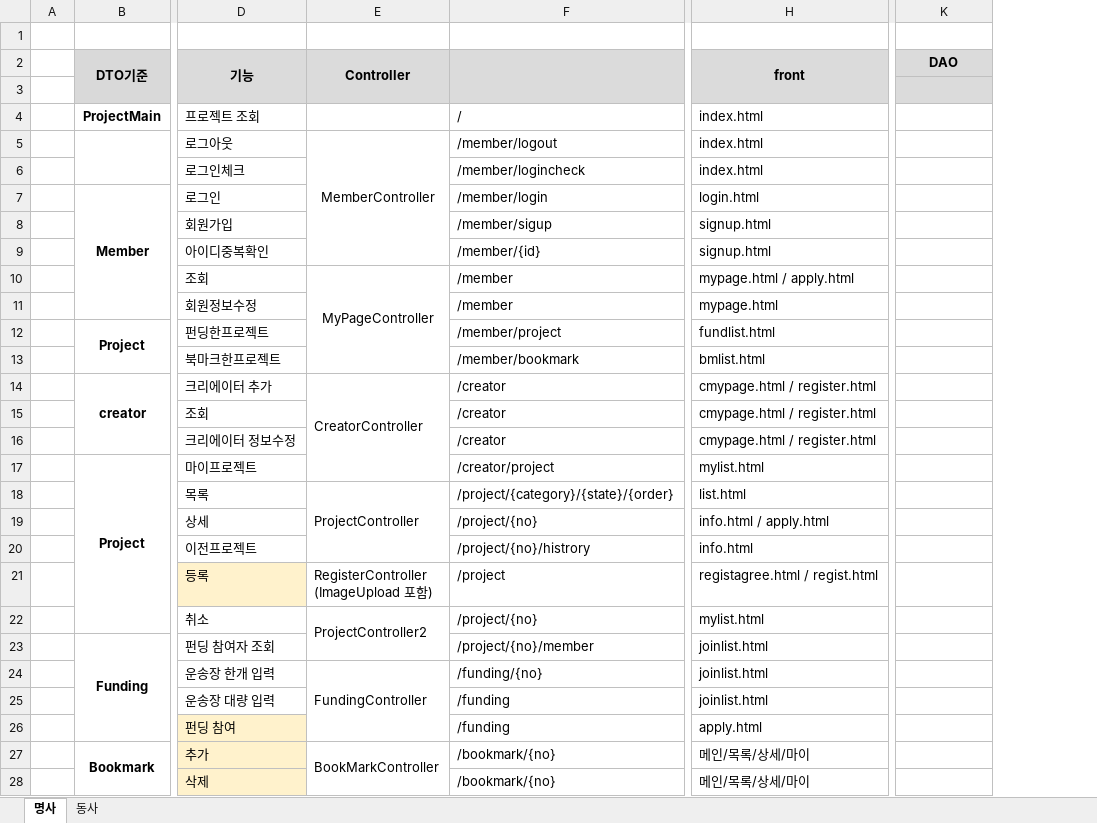
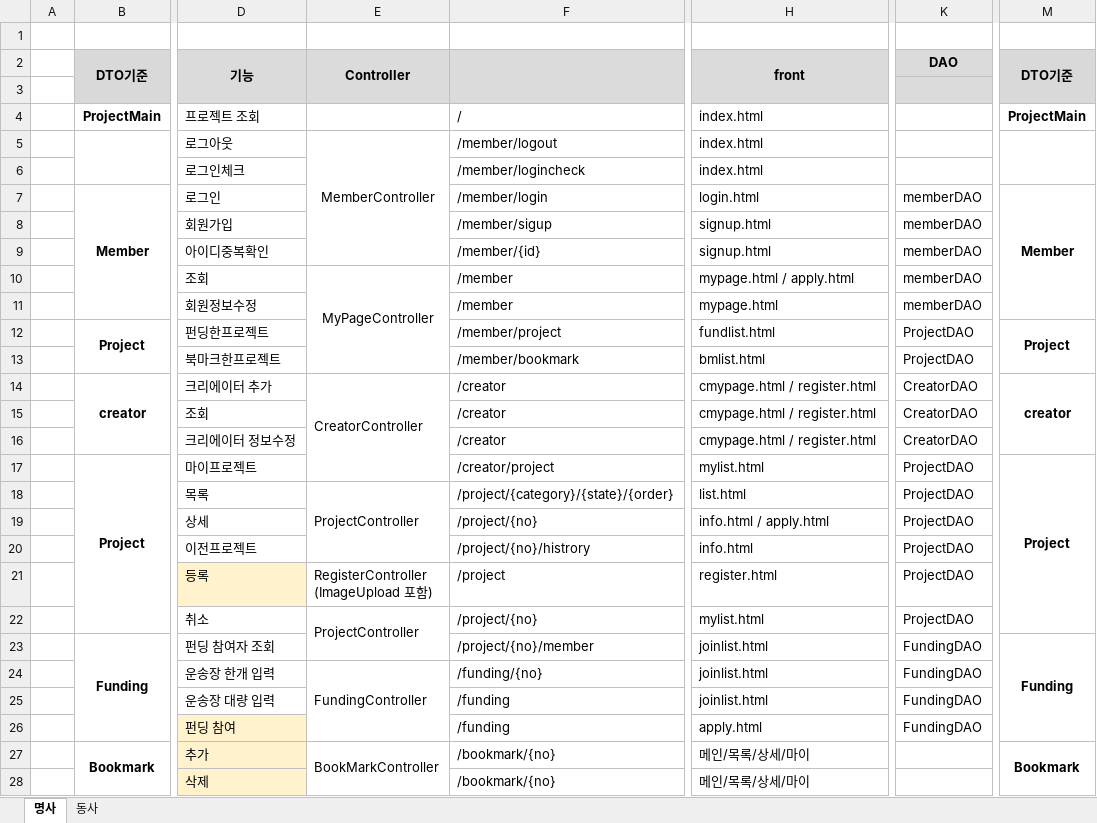
Before and after one commit to sjabber/KKFD, an Excel workbook: 공유폴더/REST설계.xlsx, sheet 명사, drawn as a sheet; only a part is shown, gaps mark what is left out; values as stored, in another font and other column widths than the file's, no borders; the diff names each change by its address in the sheet, - before the commit and + after, or states it on an @@ line.

Commit message:
rest.xlsx 파일 수정

```diff
--- a/공유폴더/REST설계.xlsx (sheet 명사)
+++ b/공유폴더/REST설계.xlsx (sheet 명사)
+column M (DTO기준), rows 4-27: ProjectMain |  |  | Member |  |  |  |  | Project |  | creator |  |  | Project |  |  |  |  |  | Funding |  |  |  | Bookmark
-K7:K11 (DAO): (empty)
+K7:K11 (DAO): memberDAO
-K12:K13 (DAO): (empty)
+K12:K13 (DAO): ProjectDAO
-K14:K16 (DAO): (empty)
+K14:K16 (DAO): CreatorDAO
-K17:K22 (DAO): (empty)
+K17:K22 (DAO): ProjectDAO
-H21 (front): registagree.html / regist.html
+H21 (front): register.html
-E22 (Controller): ProjectController2
+E22 (Controller): ProjectController
-K23:K26 (DAO): (empty)
+K23:K26 (DAO): FundingDAO
```
